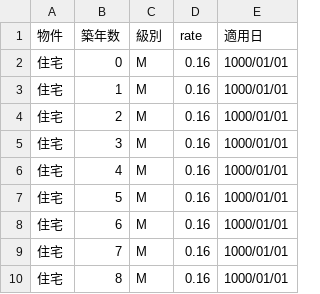
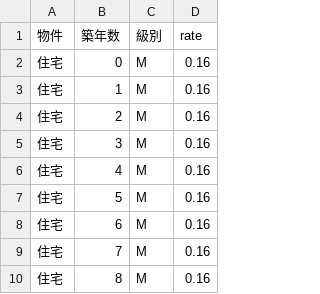
Before and after one commit to yokoyama-eruful/mitumo, a CSV file: storage/app/estimateFutsu2/rateTable/buildingBaseRateTable.csv, drawn as a sheet; only a part is shown; the diff names each change by its address in the sheet, - before the commit and + after, or states it on an @@ line.

Commit message:
Revert "Merge branch 'new-rate' into 'main'"
This reverts commit 829795315b6c413bbe917d74f9bd863be50ff149, reversing
changes made to 5aadbb2c0458a167bc5482accebd0c2a4b36997e.

```diff
--- a/storage/app/estimateFutsu2/rateTable/buildingBaseRateTable.csv
+++ b/storage/app/estimateFutsu2/rateTable/buildingBaseRateTable.csv
-column E (適用日), rows 2-10: all 1000/01/01
```
Also changed, not shown: 13 other files.
